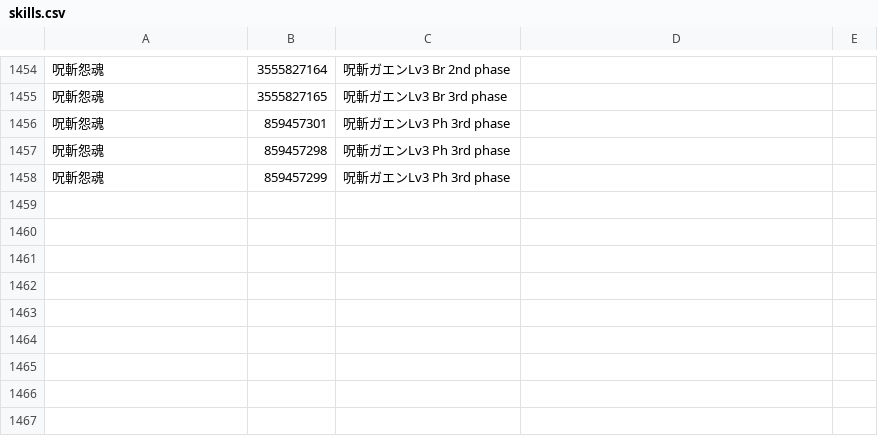
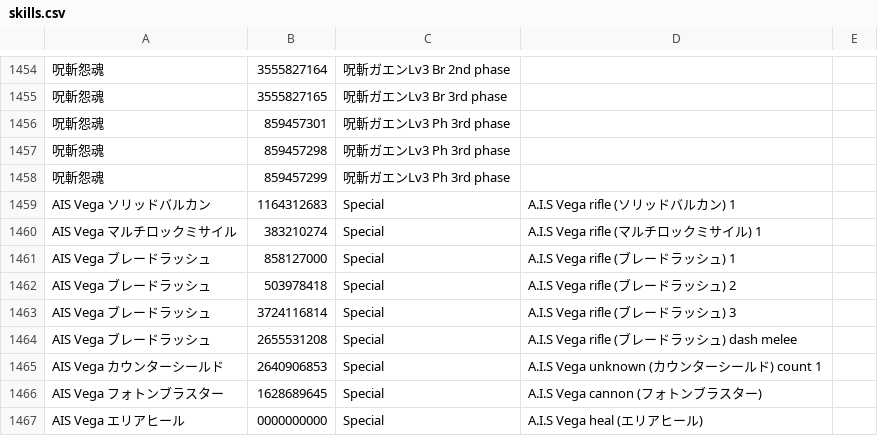
Before and after one commit to Root-Vul/CSV, a CSV file: skills.csv, drawn as a sheet; only a part is shown, gaps mark what is left out; the diff names each change by its address in the sheet, - before the commit and + after, or states it on an @@ line.

Commit message:
Update skills.csv

```diff
--- a/skills.csv
+++ b/skills.csv
+row 1459: AIS Vega ソリッドバルカン | 1164312683 | Special | A.I.S Vega rifle (ソリッドバルカン) 1
+row 1460: AIS Vega マルチロックミサイル | 383210274 | Special | A.I.S Vega rifle (マルチロックミサイル) 1
+row 1461: AIS Vega ブレードラッシュ | 858127000 | Special | A.I.S Vega rifle (ブレードラッシュ) 1
+row 1462: AIS Vega ブレードラッシュ | 503978418 | Special | A.I.S Vega rifle (ブレードラッシュ) 2
+row 1463: AIS Vega ブレードラッシュ | 3724116814 | Special | A.I.S Vega rifle (ブレードラッシュ) 3
+row 1464: AIS Vega ブレードラッシュ | 2655531208 | Special | A.I.S Vega rifle (ブレードラッシュ) dash melee
+row 1465: AIS Vega カウンターシールド | 2640906853 | Special | A.I.S Vega unknown (カウンターシールド) count 1
+row 1466: AIS Vega フォトンブラスター | 1628689645 | Special | A.I.S Vega cannon (フォトンブラスター)
+row 1467: AIS Vega エリアヒール | 0000000000 | Special | A.I.S Vega heal (エリアヒール)
```
